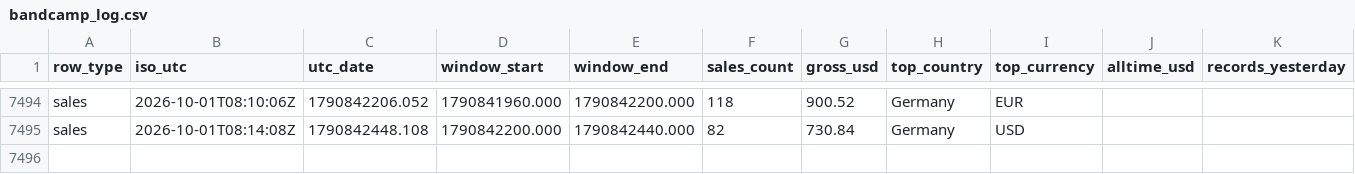
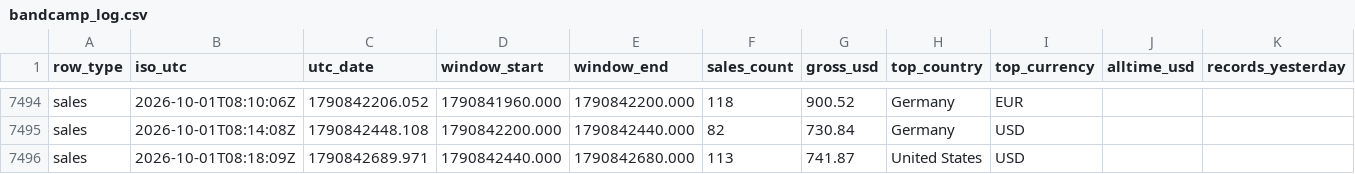
Before and after one commit to samwilco/bandcamp-revenue-tracker, a CSV file: data/bandcamp_log.csv, drawn as a sheet; only a part is shown, gaps mark what is left out; rows hold the shown columns only; the diff names each change by its address in the sheet, - before the commit and + after, or states it on an @@ line.

```diff
--- a/data/bandcamp_log.csv
+++ b/data/bandcamp_log.csv
+row 7496: sales | 2026-10-01T08:18:09Z | 1790842689.971 | 1790842440.000 | 1790842680.000 | 113 | 741.87 | United States | USD
```
Also changed, not shown: 2 other files.
